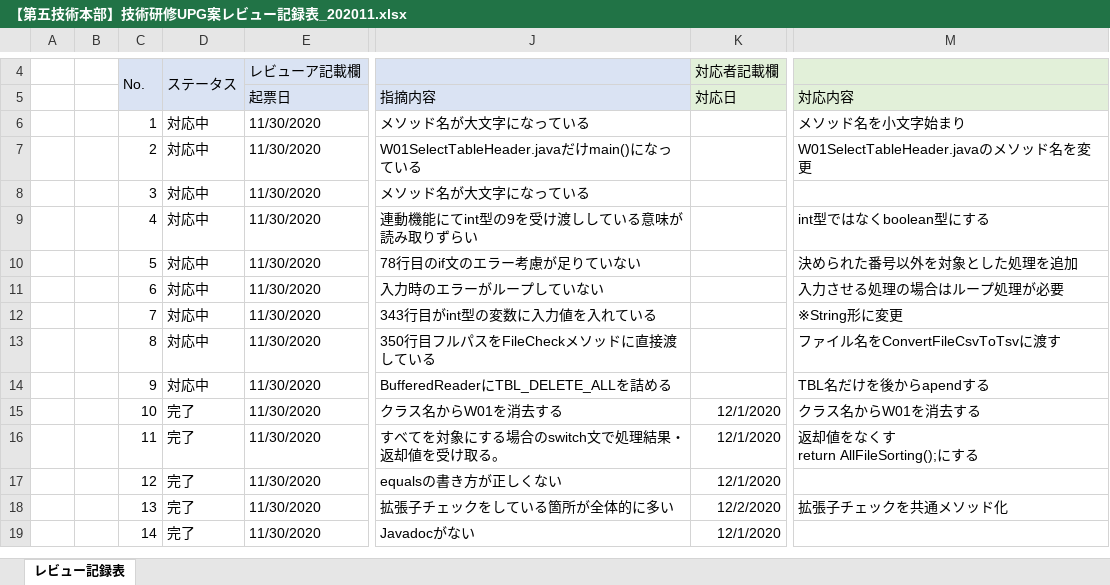
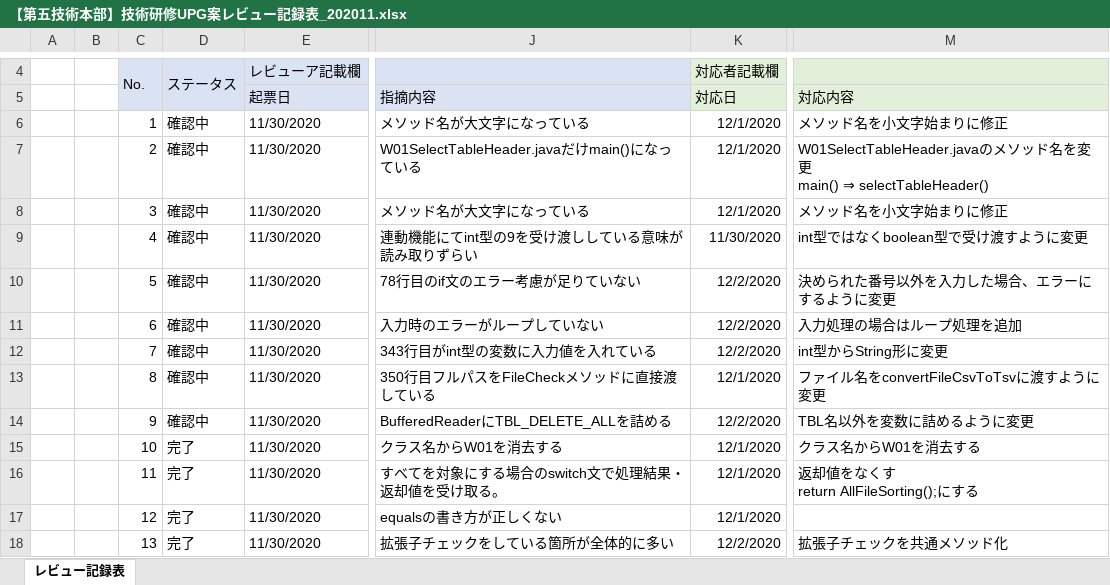
Before and after one commit to hirane/wiss1tool, an Excel workbook: document/【第五技術本部】技術研修UPG案レビュー記録表_202011.xlsx, sheet レビュー記録表, drawn as a sheet; only a part is shown, gaps mark what is left out; the shorter side is filled out with more unchanged rows; values as stored, in another font and other column widths than the file's, no borders; ↵ is a line break in a cell; the diff names each change by its address in the sheet, - before the commit and + after, or states it on an @@ line.

```diff
--- a/document/【第五技術本部】技術研修UPG案レビュー記録表_202011.xlsx (sheet レビュー記録表)
+++ b/document/【第五技術本部】技術研修UPG案レビュー記録表_202011.xlsx (sheet レビュー記録表)
-D6:D14: 対応中
+D6:D14: 確認中
-K6:K8 (対応日): (empty)
+K6:K8 (対応日): 12/1/2020
-M6 (対応内容): メソッド名を小文字始まり
+M6 (対応内容): メソッド名を小文字始まりに修正
-M7 (対応内容): …変更
+M7 (対応内容): …変更 ↵ main() ⇒ selectTableHeader()
-M8 (対応内容): (empty)
+M8 (対応内容): メソッド名を小文字始まりに修正
-K9 (対応日): (empty)
+K9 (対応日): 11/30/2020
-M9 (対応内容): int型ではなくboolean型にする
+M9 (対応内容): int型ではなくboolean型で受け渡すように変更
-K10:K12 (対応日): (empty)
+K10:K12 (対応日): 12/2/2020
-M10 (対応内容): 決められた番号以外を対象とした処理を追加
+M10 (対応内容): 決められた番号以外を入力した場合、エラーにするように変更
-M11 (対応内容): 入力させる処理の場合はループ処理が必要
+M11 (対応内容): 入力処理の場合はループ処理を追加
-M12 (対応内容): ※String形に変更
+M12 (対応内容): int型からString形に変更
-K13 (対応日): (empty)
+K13 (対応日): 12/1/2020
-M13 (対応内容): ファイル名をConvertFileCsvToTsvに渡す
+M13 (対応内容): ファイル名をconvertFileCsvToTsvに渡すように変更
-K14 (対応日): (empty)
+K14 (対応日): 12/2/2020
-M14 (対応内容): TBL名だけを後からapendする
+M14 (対応内容): TBL名以外を変数に詰めるように変更
```
Also changed, not shown: 4 other files.
